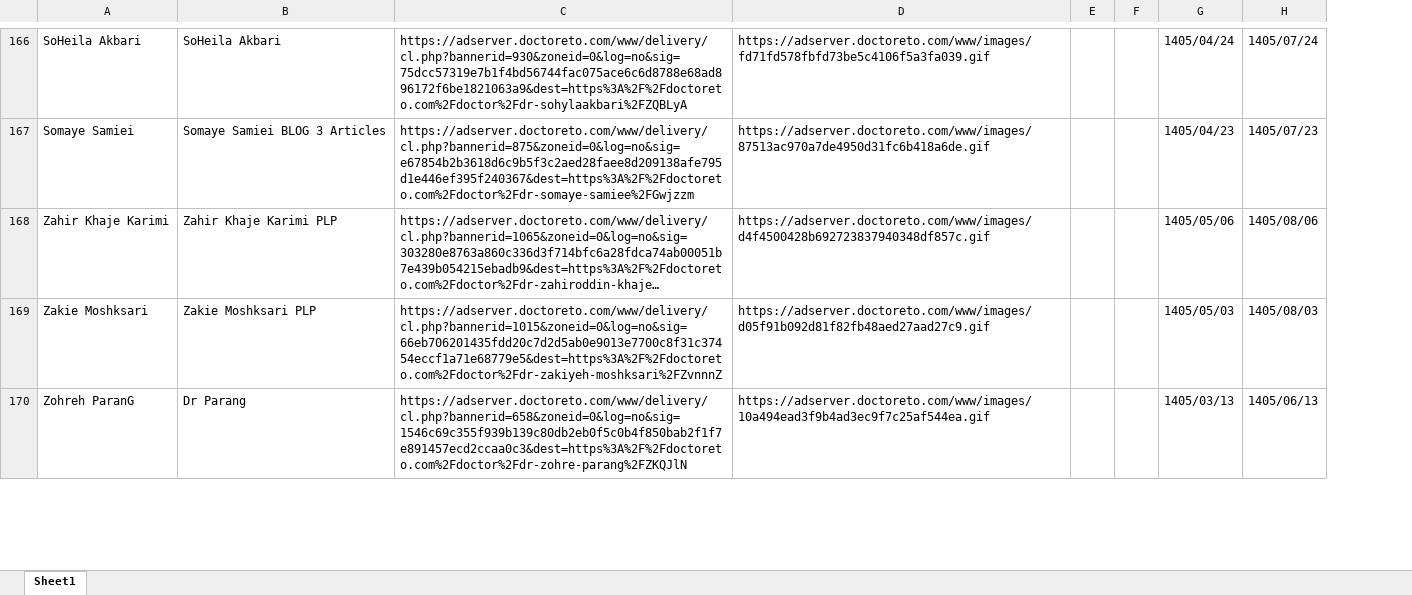
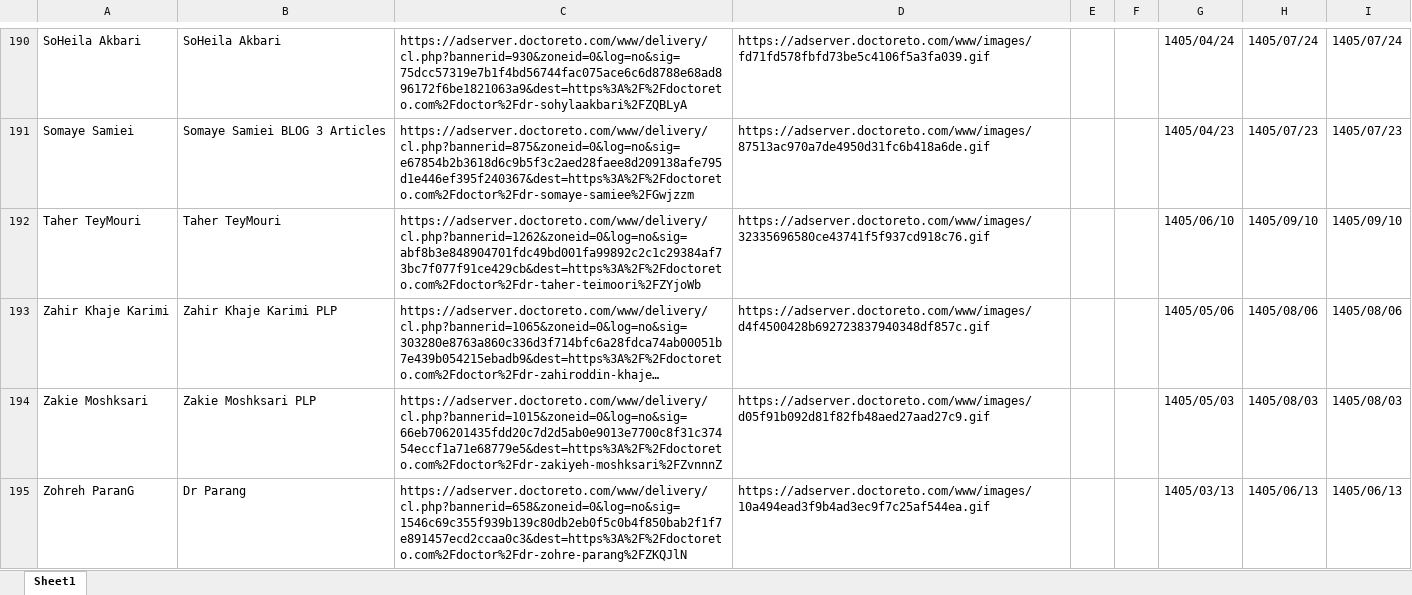
Before and after one commit to siava-sh/BannerMonitor, an Excel workbook: Campaigns_of_Siavash_edited.xlsx, sheet Sheet1, drawn as a sheet; only a part is shown, gaps mark what is left out; long unchanged cells end in …; values as stored, in another font and other column widths than the file's, no cell formats; the diff covers the shown part only; the diff names each change by its address in the sheet, - before the commit and + after, or states it on an @@ line.

```diff
--- a/Campaigns_of_Siavash_edited.xlsx (sheet Sheet1)
+++ b/Campaigns_of_Siavash_edited.xlsx (sheet Sheet1)
+column I, rows 190-191: 1405/07/24 | 1405/07/23; rows 193-195: 1405/08/06 | 1405/08/03 | 1405/06/13
+row 192: Taher TeyMouri | Taher TeyMouri | https://adserver.doctoreto.com/www/delivery/cl.php?bannerid=1262&zoneid=0&log=no&sig=abf8b3e848904701fdc49bd001fa99892c2c1c29384af73bc7f077f91ce429cb&dest=https%3A%2F%2Fdoctoreto.com%2Fdoctor%2Fdr-taher-teimoori%2FZYjoWb | https://adserver.doctoreto.com/www/images/32335696580ce43741f5f937cd918c76.gif |  |  | 1405/06/10 | 1405/09/10 | 1405/09/10
```
Also changed, not shown: 38 added rows, 18 removed rows and 10 edited cells elsewhere in this sheet, cell formats, 2 other files.
